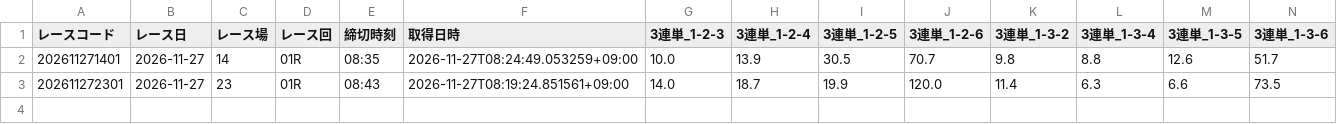
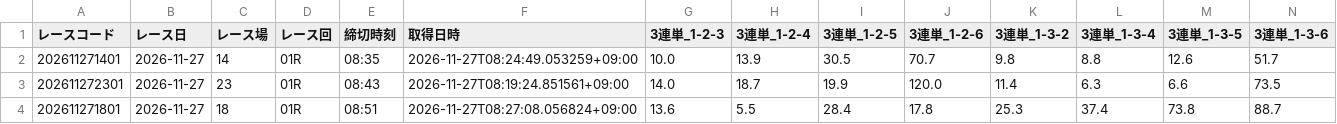
Before and after one commit to ak310com82-tech/meal-analyzer, a CSV file: data/previews/od3/2026/11/27.csv, drawn as a sheet; only a part is shown; rows hold the shown columns only; the diff names each change by its address in the sheet, - before the commit and + after, or states it on an @@ line.

Commit message:
odds: 2026-11-27 08:28 JST [skip ci]

```diff
--- a/data/previews/od3/2026/11/27.csv
+++ b/data/previews/od3/2026/11/27.csv
+row 4: 202611271801 | 2026-11-27 | 18 | 01R | 08:51 | 2026-11-27T08:27:08.056824+09:00 | 13.6 | 5.5 | 28.4 | 17.8 | 25.3 | 37.4 | 73.8 | 88.7
```
